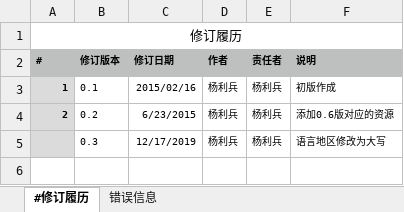
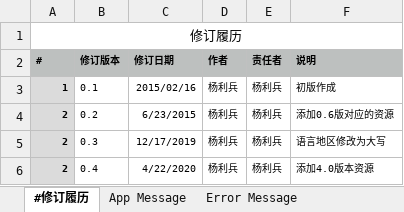
Before and after one commit to excel-code-generator/code-generator, an Excel workbook: src/main/resources/i18n.xlsx, sheet #修订履历, drawn as a sheet; values as stored, in another font and other column widths than the file's, no borders; the diff names each change by its address in the sheet, - before the commit and + after, or states it on an @@ line.

```diff
--- a/src/main/resources/i18n.xlsx (sheet #修订履历)
+++ b/src/main/resources/i18n.xlsx (sheet #修订履历)
-sheet tab: 错误信息
+sheet tab: Error Message
+sheet tab: App Message
-A5 (#): (empty)
+A5 (#): 2
+row 6: 2 | 0.4 | 4/22/2020 | 杨利兵 | 杨利兵 | 添加4.0版本资源
```
Also changed, not shown: sheet Error Message, 8 other files.
